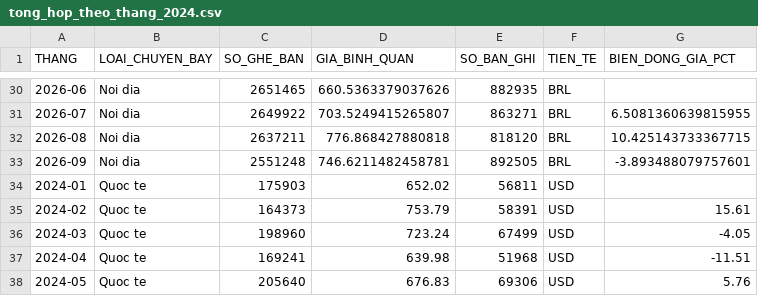
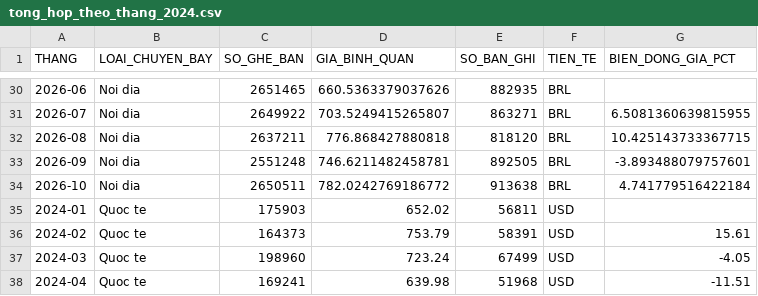
Before and after one commit to luong-nt/phan-tich-gia-ve-may-bay-va-xu-huong-du-lich-noi-dia-quoc-te-anac, a CSV file: DuLieu_DaXuLy/tong_hop_theo_thang_2024.csv, drawn as a sheet; only a part is shown, gaps mark what is left out; the shorter side is filled out with more unchanged rows; the diff names each change by its address in the sheet, - before the commit and + after, or states it on an @@ line.

```diff
--- a/DuLieu_DaXuLy/tong_hop_theo_thang_2024.csv
+++ b/DuLieu_DaXuLy/tong_hop_theo_thang_2024.csv
+row 34: 2026-10 | Noi dia | 2650511 | 782.0242769186772 | 913638 | BRL | 4.741779516422184
```
Also changed, not shown: DuLieu_DaXuLy/top100_noi_dia_toa_do.csv, DuLieu_DaXuLy/top100_quoc_te_toa_do.csv, 6 other files.
